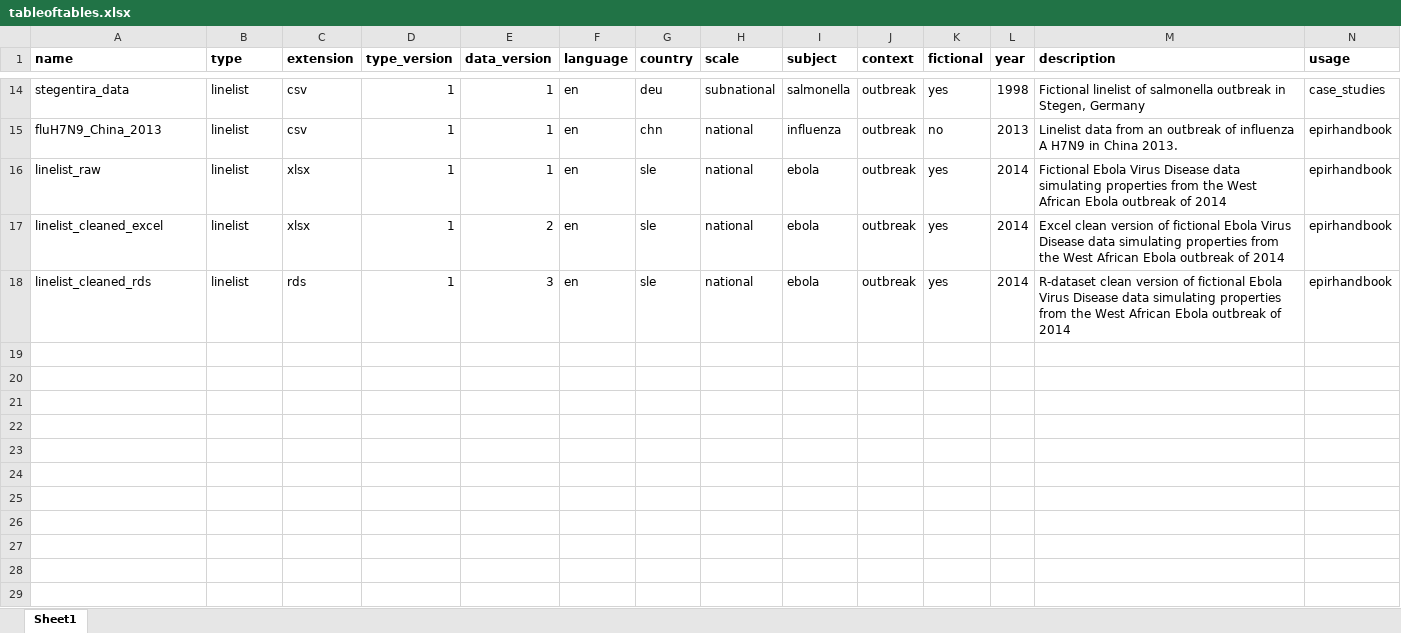
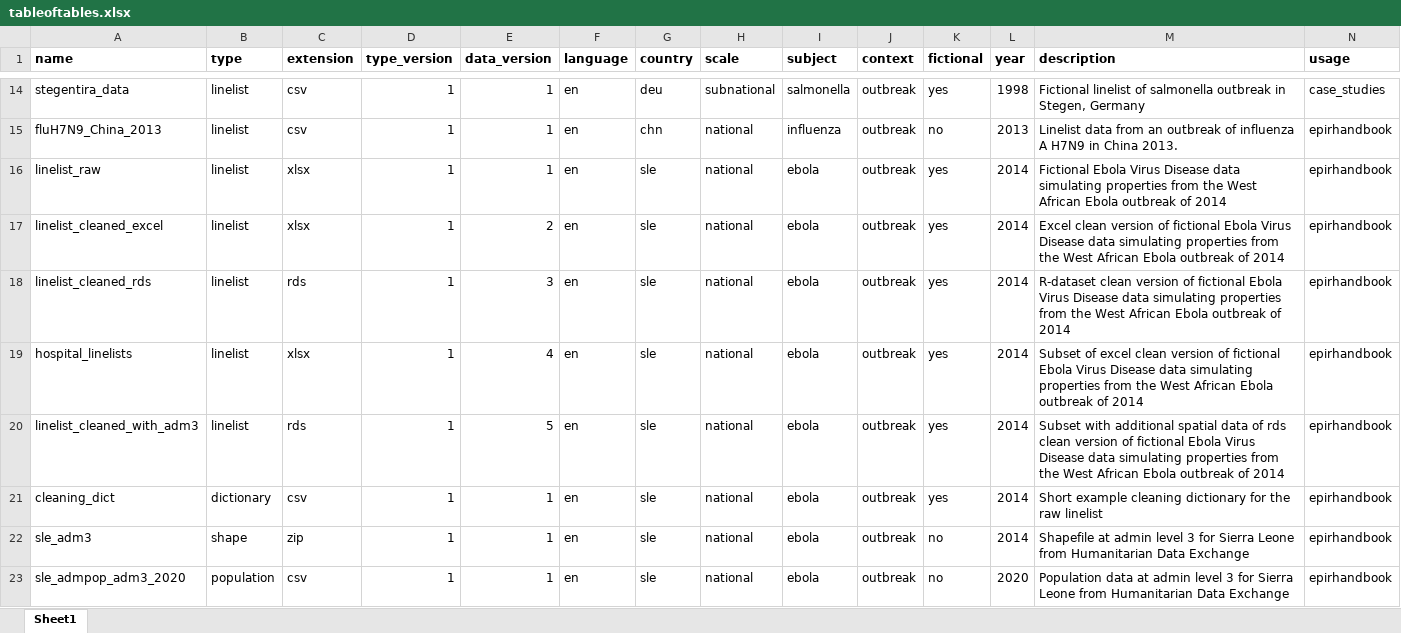
Before and after one commit to appliedepi/appliedepidata, an Excel workbook: inst/extdata/tableoftables.xlsx, sheet Sheet1, drawn as a sheet; only a part is shown, gaps mark what is left out; values as stored, in another font and other column widths than the file's, no borders; conditional formats not drawn; rows hold the shown columns only; the diff covers the shown part only; the diff names each change by its address in the sheet, - before the commit and + after, or states it on an @@ line.

Commit message:
finishing ebola

```diff
--- a/inst/extdata/tableoftables.xlsx (sheet Sheet1)
+++ b/inst/extdata/tableoftables.xlsx (sheet Sheet1)
+row 19: hospital_linelists | linelist | xlsx | 1 | 4 | en | sle | national | ebola | outbreak | yes | 2014 | Subset of excel clean version of fictional Ebola Virus Disease data simulating properties from the West African Ebola outbreak of 2014 | epirhandbook
+row 20: linelist_cleaned_with_adm3 | linelist | rds | 1 | 5 | en | sle | national | ebola | outbreak | yes | 2014 | Subset with additional spatial data of rds clean version of fictional Ebola Virus Disease data simulating properties from the West African Ebola outbreak of 2014 | epirhandbook
+row 21: cleaning_dict | dictionary | csv | 1 | 1 | en | sle | national | ebola | outbreak | yes | 2014 | Short example cleaning dictionary for the raw linelist | epirhandbook
+row 22: sle_adm3 | shape | zip | 1 | 1 | en | sle | national | ebola | outbreak | no | 2014 | Shapefile at admin level 3 for Sierra Leone from Humanitarian Data Exchange | epirhandbook
+row 23: sle_admpop_adm3_2020 | population | csv | 1 | 1 | en | sle | national | ebola | outbreak | no | 2020 | Population data at admin level 3 for Sierra Leone from Humanitarian Data Exchange | epirhandbook
```
Also changed, not shown: 4 added rows elsewhere in this sheet, 38 other files.
